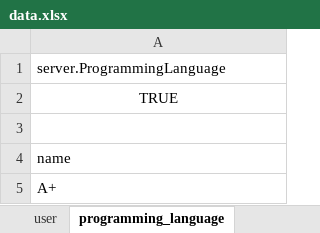
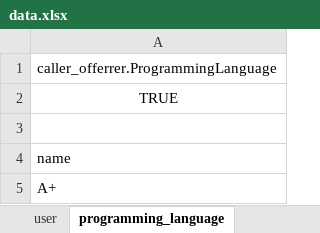
Before and after one commit to darkengines/java, an Excel workbook: darkengines/data/data.xlsx, sheet programming_language, drawn as a sheet; only a part is shown; values as stored, in another font and other column widths than the file's, no borders; the diff names each change by its address in the sheet, - before the commit and + after, or states it on an @@ line.

```diff
--- a/darkengines/data/data.xlsx (sheet programming_language)
+++ b/darkengines/data/data.xlsx (sheet programming_language)
-A1: server.ProgrammingLanguage
+A1: caller_offerrer.ProgrammingLanguage
```
Also changed, not shown: sheet user, sheet diploma, sheet framework, sheet language, 7 other files.
